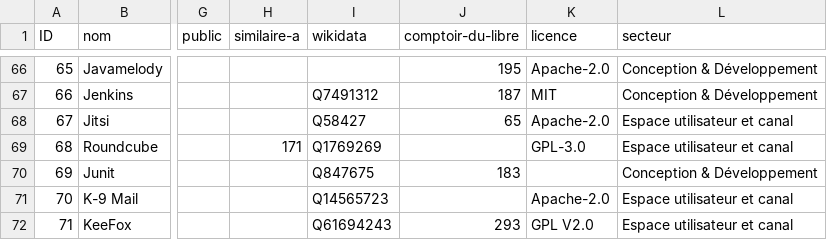
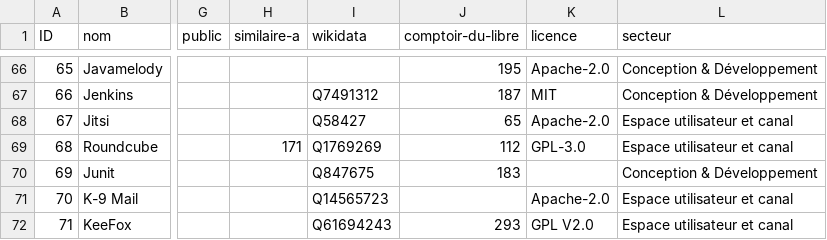
Before and after one commit to dzc34/sill, a CSV file: 2020/sill-2020.csv, drawn as a sheet; only a part is shown, gaps mark what is left out; the diff names each change by its address in the sheet, - before the commit and + after, or states it on an @@ line.

Commit message:
Ajout de l'ID comptoir pour 1 logiciel (SILL-2018) : Roundcube
Refs: #57

```diff
--- a/2020/sill-2020.csv
+++ b/2020/sill-2020.csv
-J69 (comptoir-du-libre): (empty)
+J69 (comptoir-du-libre): 112
```
